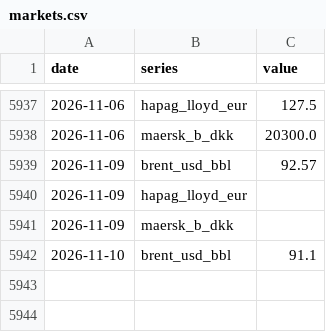
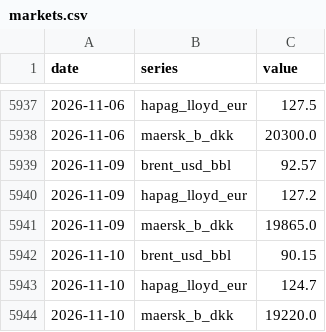
Before and after one commit to narrowsproject-boop/Narrows, a CSV file: data/clean/markets.csv, drawn as a sheet; only a part is shown, gaps mark what is left out.

```diff
--- a/data/clean/markets.csv
+++ b/data/clean/markets.csv
@@ -5939,4 +5939,6 @@ date,series,value
 2026-11-09,brent_usd_bbl,92.57
-2026-11-09,hapag_lloyd_eur,
-2026-11-09,maersk_b_dkk,
-2026-11-10,brent_usd_bbl,91.1
+2026-11-09,hapag_lloyd_eur,127.2
+2026-11-09,maersk_b_dkk,19865.0
+2026-11-10,brent_usd_bbl,90.15
+2026-11-10,hapag_lloyd_eur,124.7
+2026-11-10,maersk_b_dkk,19220.0
```
Also changed, not shown: data/clean/ec_contracts.csv, data/clean/ec_front.csv, 3 other files.
